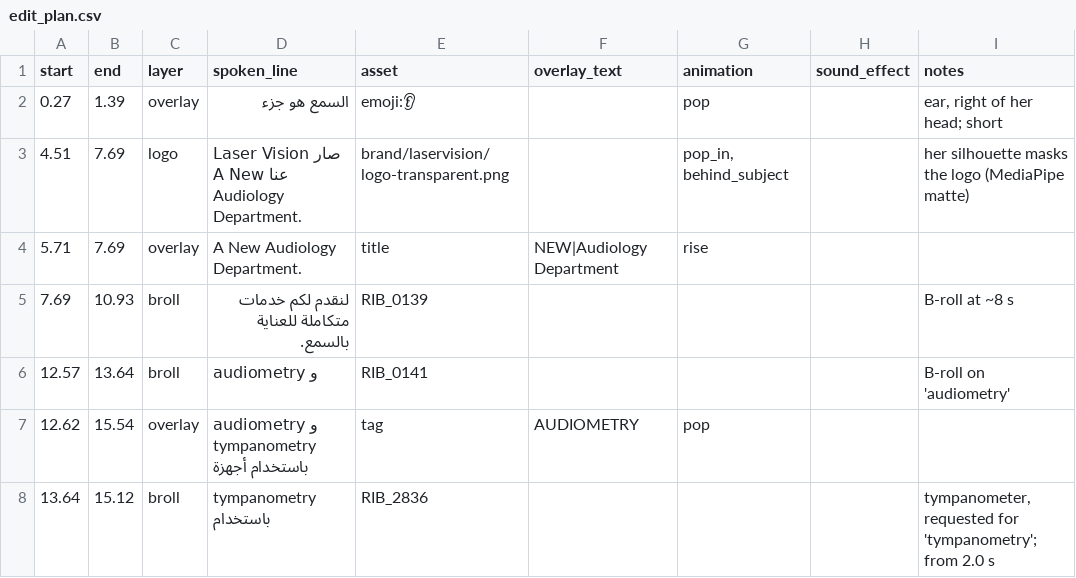
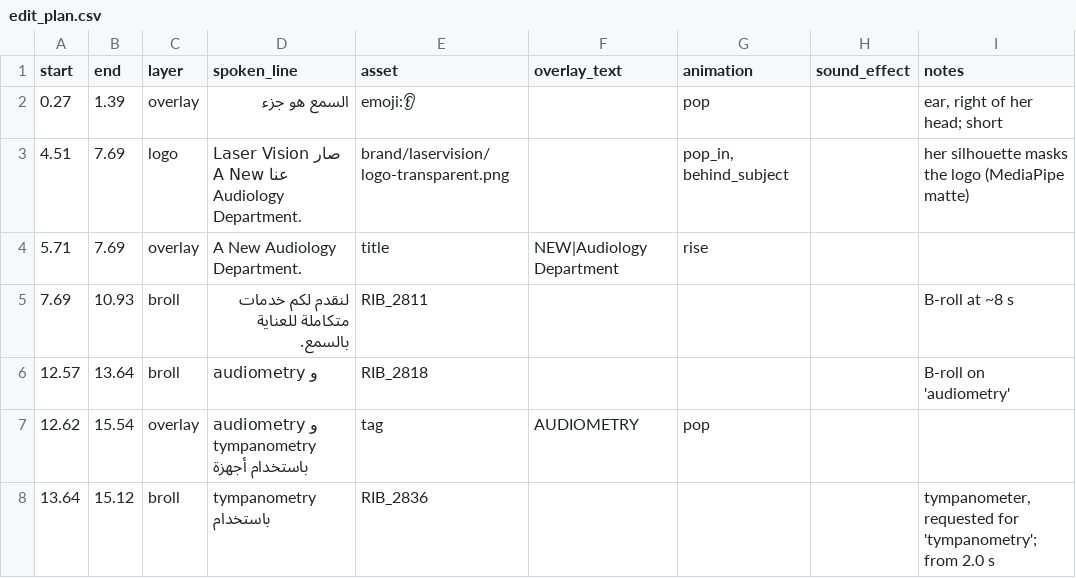
Before and after one commit to lounafawaz5-cmd/laservision, a CSV file: edit_audiology/edit_plan.csv, drawn as a sheet; only a part is shown.

```diff
--- a/edit_audiology/edit_plan.csv
+++ b/edit_audiology/edit_plan.csv
@@ -4,4 +4,4 @@ start,end,layer,spoken_line,asset,overlay_text,animation,sound_effect,notes
 5.71,7.69,overlay,A New Audiology Department.,title,NEW|Audiology Department,rise,,
-7.69,10.93,broll,لنقدم لكم خدمات متكاملة للعناية بالسمع.,RIB_0139,,,,B-roll at ~8 s
-12.57,13.64,broll,audiometry و,RIB_0141,,,,B-roll on 'audiometry'
+7.69,10.93,broll,لنقدم لكم خدمات متكاملة للعناية بالسمع.,RIB_2811,,,,B-roll at ~8 s
+12.57,13.64,broll,audiometry و,RIB_2818,,,,B-roll on 'audiometry'
 12.62,15.54,overlay,audiometry و tympanometry باستخدام أجهزة,tag,AUDIOMETRY,pop,,
```
